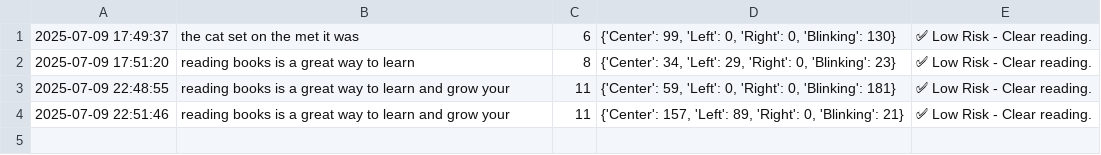
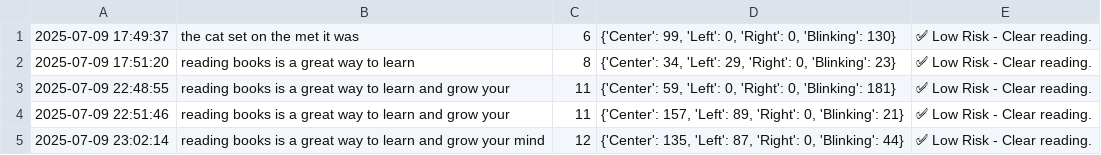
Before and after one commit to Divyanshisen/Dyslexia_screener, a CSV file: dyslexia_results.csv, drawn as a sheet; the diff names each change by its address in the sheet, - before the commit and + after, or states it on an @@ line.

Commit message:
Dyslexia screener made and sample video added

```diff
--- a/dyslexia_results.csv
+++ b/dyslexia_results.csv
+row 5: 2025-07-09 23:02:14 | reading books is a great way to learn and grow your mind | 12 | {'Center': 135, 'Left': 87, 'Right': 0, 'Blinking': 44} | ✅ Low Risk - Clear reading.
```
Also changed, not shown: 1 other file.
